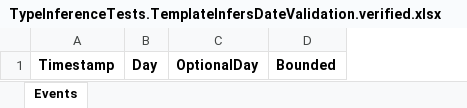
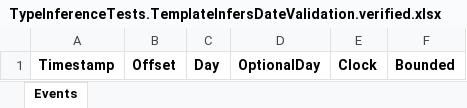
Before and after one commit to Papyrine/Excelsior, an Excel workbook: src/Excelsior.Tests/TypeInferenceTests.TemplateInfersDateValidation.verified.xlsx, sheet Events, drawn as a sheet; values as stored, in another font and other column widths than the file's, no borders; conditional formats not drawn; the diff names each change by its address in the sheet, - before the commit and + after, or states it on an @@ line.

Commit message:
Word date validation message by temporal kind, with format (#236)
* Word date-validation message by temporal kind, with format

* .

* .

```diff
--- a/src/Excelsior.Tests/TypeInferenceTests.TemplateInfersDateValidation.verified.xlsx (sheet Events)
+++ b/src/Excelsior.Tests/TypeInferenceTests.TemplateInfersDateValidation.verified.xlsx (sheet Events)
+column B, row 1: Offset
+column E, row 1: Clock
```
Also changed, not shown: src/Excelsior.Tests/ColumnWidths.FontMatrix.verified.xlsx, src/Excelsior.Tests/DateFormats.Test.verified.xlsx, 57 other files.
